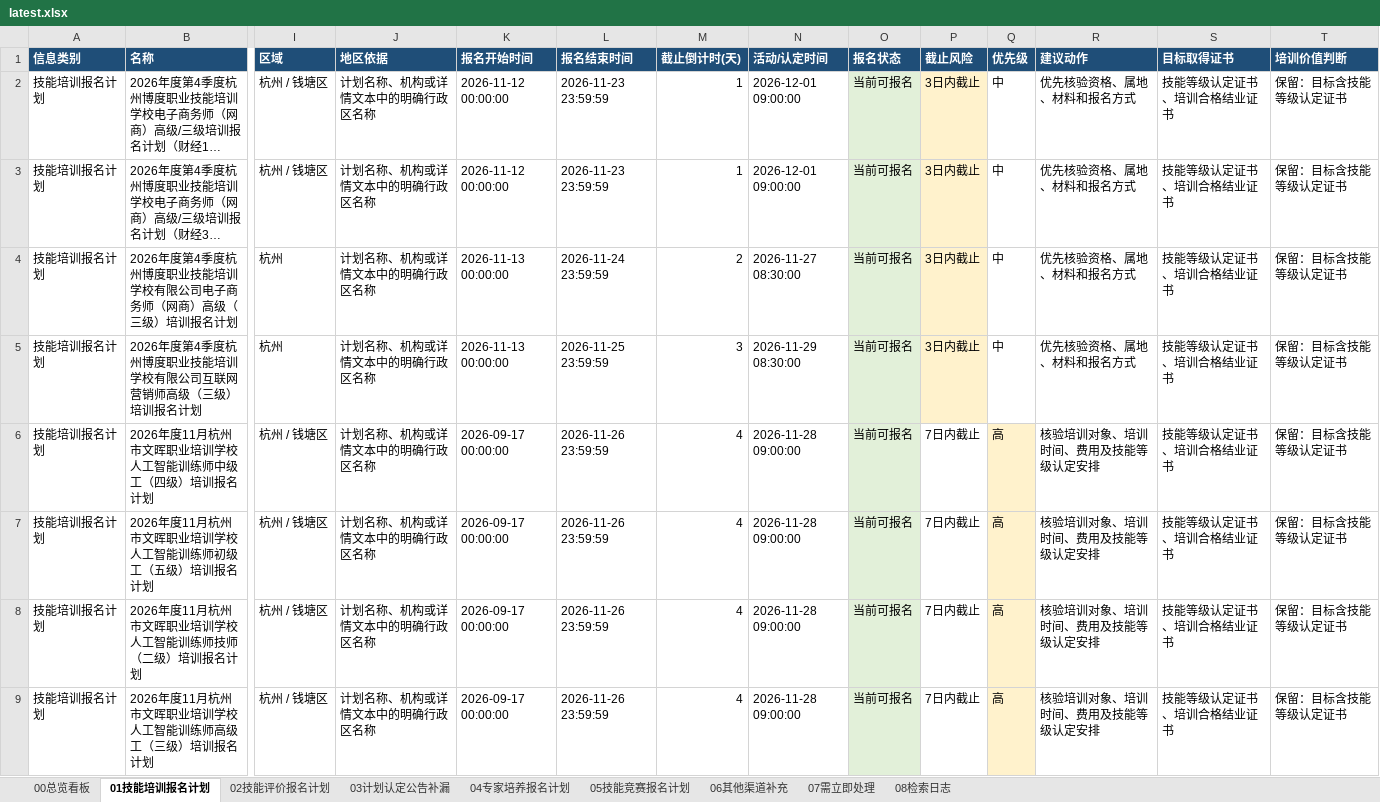
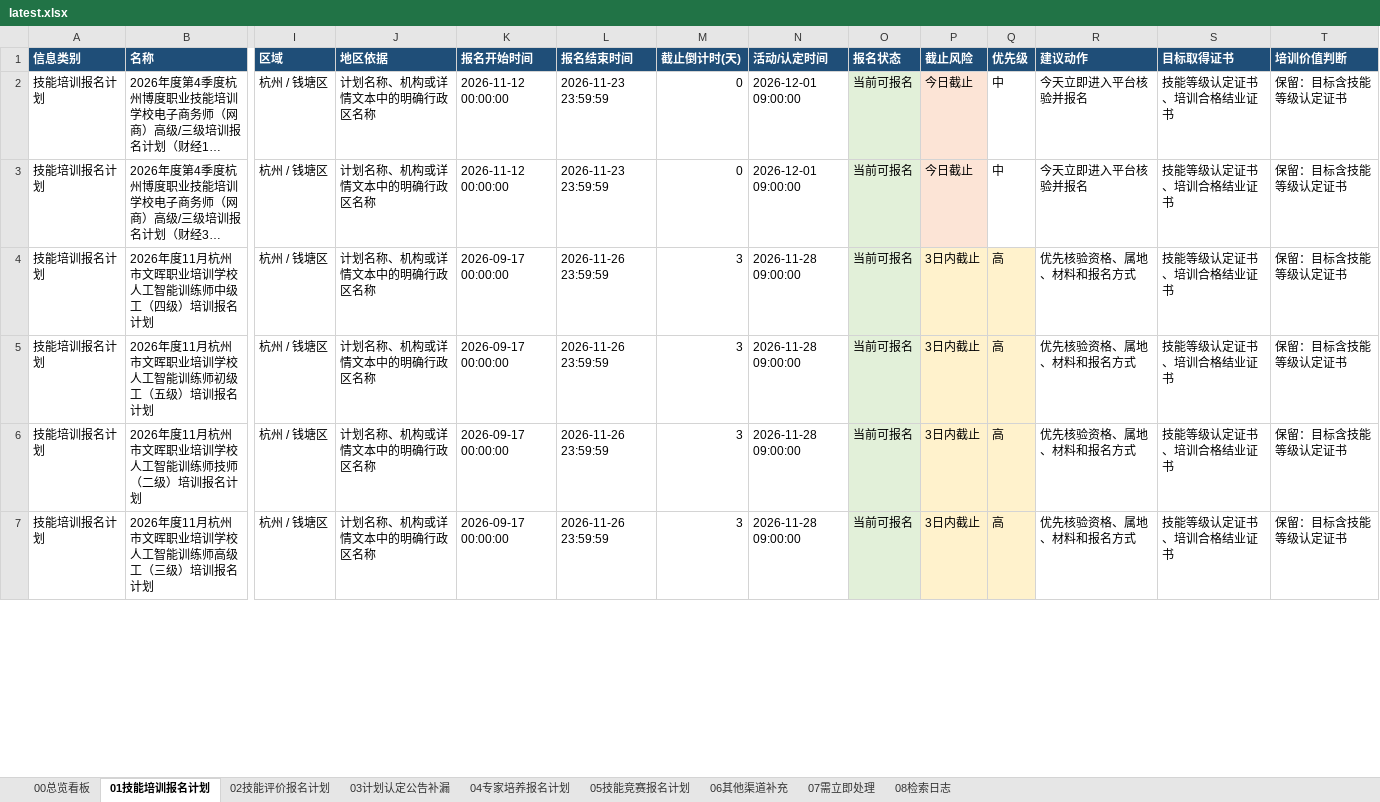
Before and after one commit to Juesann/zhejiang-skill-daily, an Excel workbook: latest.xlsx, sheet 01技能培训报名计划, drawn as a sheet; only a part is shown, gaps mark what is left out; long unchanged cells end in …; values as stored, in another font and other column widths than the file's, no borders; removed rows and columns are numbered as before the commit, all else as after; rows hold the shown columns only; the diff covers the shown part only; the diff names each change by its address in the sheet, - before the commit and + after, or states it on an @@ line.

```diff
--- a/latest.xlsx (sheet 01技能培训报名计划)
+++ b/latest.xlsx (sheet 01技能培训报名计划)
-M2:M3 (截止倒计时(天)): 1
+M2:M3 (截止倒计时(天)): 0
-P2:P3 (截止风险): 3日内截止
+P2:P3 (截止风险): 今日截止
-R2:R3 (建议动作): 优先核验资格、属地、材料和报名方式
+R2:R3 (建议动作): 今天立即进入平台核验并报名
-row 4: 技能培训报名计划 | 2026年度第4季度杭州博度职业技能培训学校有限公司电子商务师（网商）高级（三级）培训报名计划 | 杭州 | 计划名称、机构或详情文本中的明确行政区名称 | 2026-11-13 00:00:00 | 2026-11-24 23:59:59 | 2 | 2026-11-27 08:30:00 | 当前可报名 | 3日内截止 | 中 | 优先核验资格、属地、材料和报名方式 | 技能等级认定证书、培训合格结业证书 | 保留：目标含技能等级认定证书
-row 5: 技能培训报名计划 | 2026年度第4季度杭州博度职业技能培训学校有限公司互联网营销师高级（三级）培训报名计划 | 杭州 | 计划名称、机构或详情文本中的明确行政区名称 | 2026-11-13 00:00:00 | 2026-11-25 23:59:59 | 3 | 2026-11-29 08:30:00 | 当前可报名 | 3日内截止 | 中 | 优先核验资格、属地、材料和报名方式 | 技能等级认定证书、培训合格结业证书 | 保留：目标含技能等级认定证书
-M4:M7 (截止倒计时(天)): 4
+M4:M7 (截止倒计时(天)): 3
-P4:P7 (截止风险): 7日内截止
+P4:P7 (截止风险): 3日内截止
-P4:P7 fill: none
+P4:P7 fill: #FFF2CC
-R4:R7 (建议动作): 核验培训对象、培训时间、费用及技能等级认定安排
+R4:R7 (建议动作): 优先核验资格、属地、材料和报名方式
```
Also changed, not shown: 5 added rows, 3 removed rows, 58 edited cells and cell formats elsewhere in this sheet, sheet 02技能评价报名计划, sheet 07需立即处理, sheet 05技能竞赛报名计划, sheet 08检索日志, sheet 00总览看板, 3 other files.
